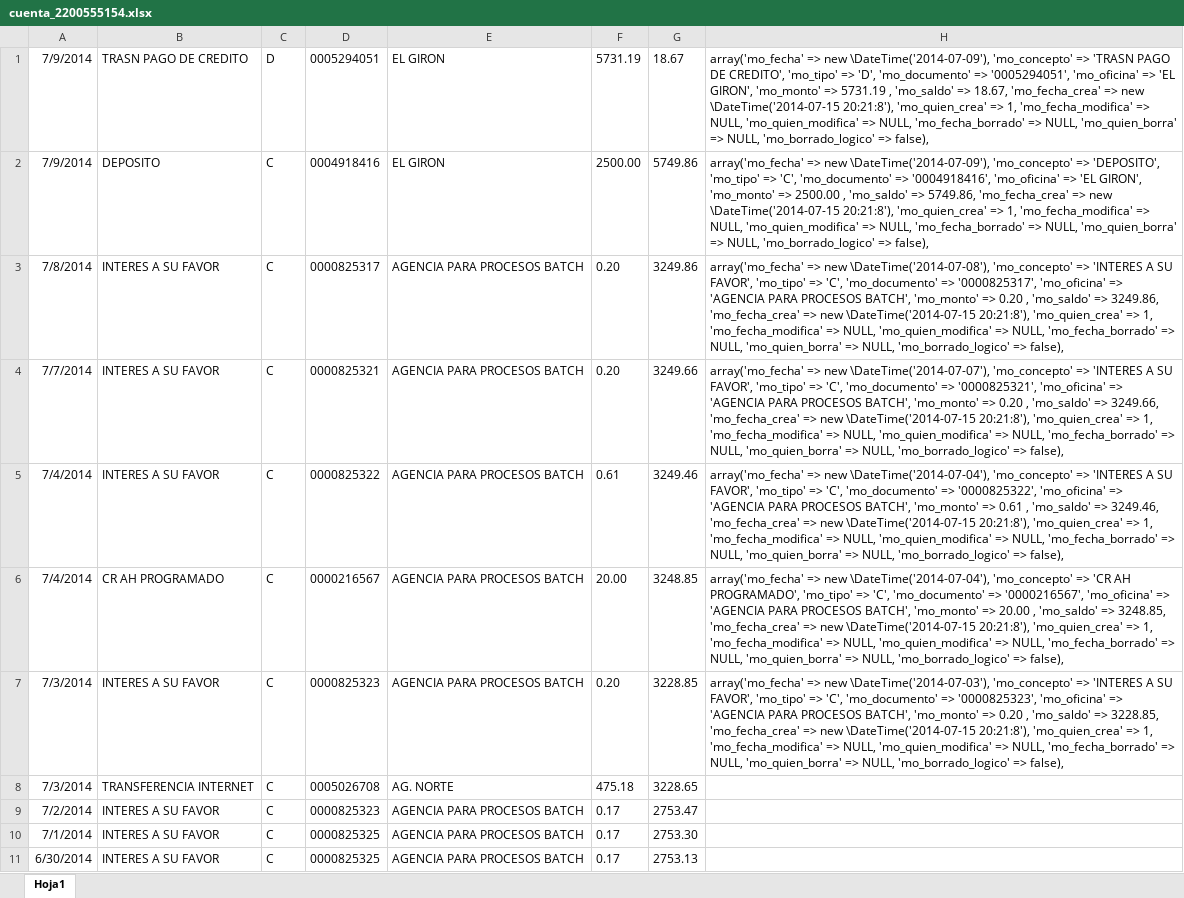
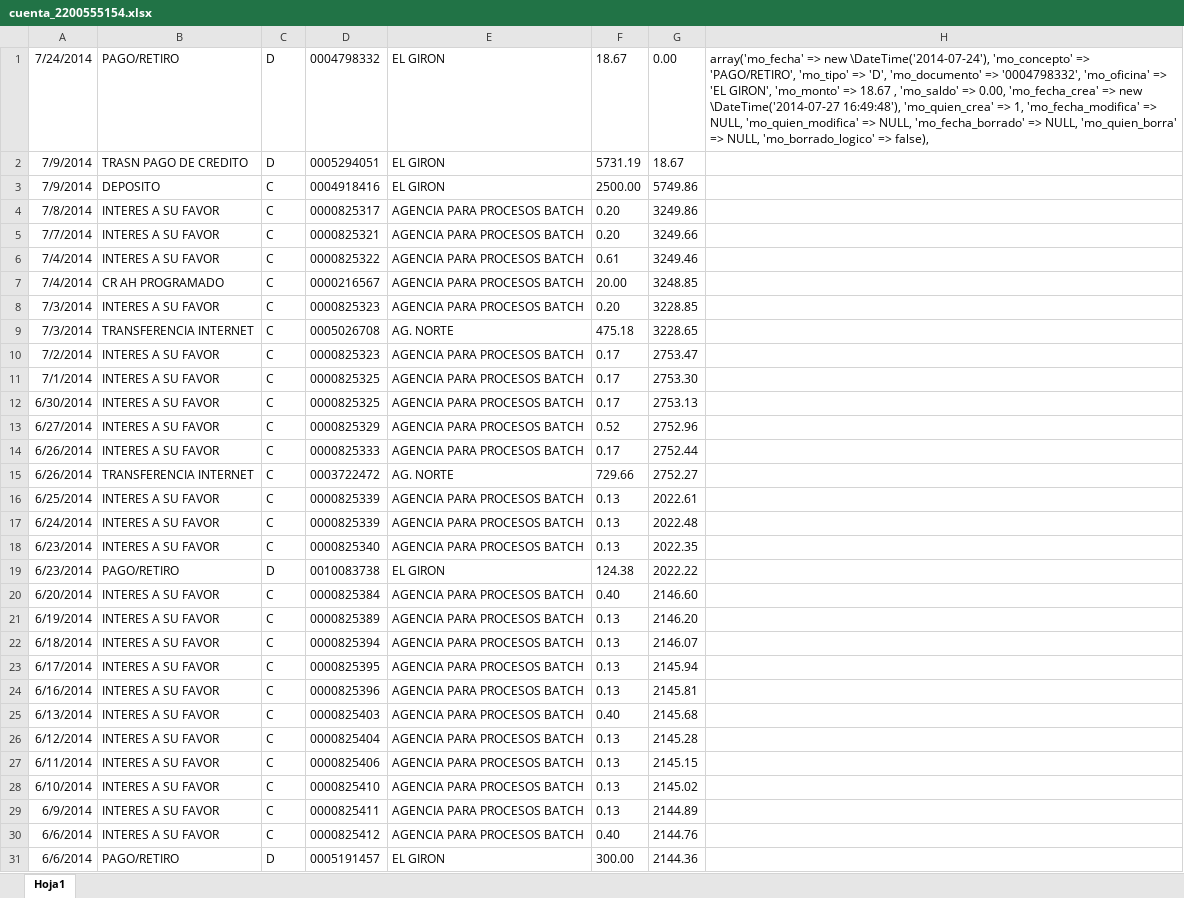
Before and after one commit to def3980/dml2, an Excel workbook: docs/backup/cuenta_2200555154.xlsx, sheet Hoja1, drawn as a sheet; only a part is shown; the shorter side is filled out with more unchanged rows; values as stored, in another font and other column widths than the file's, no borders; addresses are those after the commit; the diff names each change by its address in the sheet, - before the commit and + after, or states it on an @@ line.

```diff
--- a/docs/backup/cuenta_2200555154.xlsx (sheet Hoja1)
+++ b/docs/backup/cuenta_2200555154.xlsx (sheet Hoja1)
+row 1: 7/24/2014 | PAGO/RETIRO | D | 0004798332 | EL GIRON | 18.67 | 0.00 | array('mo_fecha' => new \DateTime('2014-07-24'), 'mo_concepto' => 'PAGO/RETIRO', 'mo_tipo' => 'D', 'mo_documento' => '0004798332', 'mo_oficina' => 'EL GIRON', 'mo_monto' => 18.67 , 'mo_saldo' => 0.00, 'mo_fecha_crea' => new \DateTime('2014-07-27 16:49:48'), 'mo_quien_crea' => 1, 'mo_fecha_modifica' => NULL, 'mo_quien_modifica' => NULL, 'mo_fecha_borrado' => NULL, 'mo_quien_borra' => NULL, 'mo_borrado_logico' => false),
-H2: array('mo_fecha' => new \DateTime('2014-07-09'), 'mo_concepto' => 'TRASN PAGO DE CREDITO', 'mo_tipo' => 'D', 'mo_documento' => '0005294051', 'mo_oficina' => 'EL GIRON', 'mo_monto' => 5731.19 , 'mo_saldo' => 18.67, 'mo_fecha_crea' => new \DateTime('2014-07-15 20:21:8'), 'mo_quien_crea' => 1, 'mo_fecha_modifica' => NULL, 'mo_quien_modifica' => NULL, 'mo_fecha_borrado' => NULL, 'mo_quien_borra' => NULL, 'mo_borrado_logico' => false),
+H2: (empty)
-H3: array('mo_fecha' => new \DateTime('2014-07-09'), 'mo_concepto' => 'DEPOSITO', 'mo_tipo' => 'C', 'mo_documento' => '0004918416', 'mo_oficina' => 'EL GIRON', 'mo_monto' => 2500.00 , 'mo_saldo' => 5749.86, 'mo_fecha_crea' => new \DateTime('2014-07-15 20:21:8'), 'mo_quien_crea' => 1, 'mo_fecha_modifica' => NULL, 'mo_quien_modifica' => NULL, 'mo_fecha_borrado' => NULL, 'mo_quien_borra' => NULL, 'mo_borrado_logico' => false),
+H3: (empty)
-H4: array('mo_fecha' => new \DateTime('2014-07-08'), 'mo_concepto' => 'INTERES A SU FAVOR', 'mo_tipo' => 'C', 'mo_documento' => '0000825317', 'mo_oficina' => 'AGENCIA PARA PROCESOS BATCH', 'mo_monto' => 0.20 , 'mo_saldo' => 3249.86, 'mo_fecha_crea' => new \DateTime('2014-07-15 20:21:8'), 'mo_quien_crea' => 1, 'mo_fecha_modifica' => NULL, 'mo_quien_modifica' => NULL, 'mo_fecha_borrado' => NULL, 'mo_quien_borra' => NULL, 'mo_borrado_logico' => false),
+H4: (empty)
-H5: array('mo_fecha' => new \DateTime('2014-07-07'), 'mo_concepto' => 'INTERES A SU FAVOR', 'mo_tipo' => 'C', 'mo_documento' => '0000825321', 'mo_oficina' => 'AGENCIA PARA PROCESOS BATCH', 'mo_monto' => 0.20 , 'mo_saldo' => 3249.66, 'mo_fecha_crea' => new \DateTime('2014-07-15 20:21:8'), 'mo_quien_crea' => 1, 'mo_fecha_modifica' => NULL, 'mo_quien_modifica' => NULL, 'mo_fecha_borrado' => NULL, 'mo_quien_borra' => NULL, 'mo_borrado_logico' => false),
+H5: (empty)
-H6: array('mo_fecha' => new \DateTime('2014-07-04'), 'mo_concepto' => 'INTERES A SU FAVOR', 'mo_tipo' => 'C', 'mo_documento' => '0000825322', 'mo_oficina' => 'AGENCIA PARA PROCESOS BATCH', 'mo_monto' => 0.61 , 'mo_saldo' => 3249.46, 'mo_fecha_crea' => new \DateTime('2014-07-15 20:21:8'), 'mo_quien_crea' => 1, 'mo_fecha_modifica' => NULL, 'mo_quien_modifica' => NULL, 'mo_fecha_borrado' => NULL, 'mo_quien_borra' => NULL, 'mo_borrado_logico' => false),
+H6: (empty)
-H7: array('mo_fecha' => new \DateTime('2014-07-04'), 'mo_concepto' => 'CR AH PROGRAMADO', 'mo_tipo' => 'C', 'mo_documento' => '0000216567', 'mo_oficina' => 'AGENCIA PARA PROCESOS BATCH', 'mo_monto' => 20.00 , 'mo_saldo' => 3248.85, 'mo_fecha_crea' => new \DateTime('2014-07-15 20:21:8'), 'mo_quien_crea' => 1, 'mo_fecha_modifica' => NULL, 'mo_quien_modifica' => NULL, 'mo_fecha_borrado' => NULL, 'mo_quien_borra' => NULL, 'mo_borrado_logico' => false),
+H7: (empty)
-H8: array('mo_fecha' => new \DateTime('2014-07-03'), 'mo_concepto' => 'INTERES A SU FAVOR', 'mo_tipo' => 'C', 'mo_documento' => '0000825323', 'mo_oficina' => 'AGENCIA PARA PROCESOS BATCH', 'mo_monto' => 0.20 , 'mo_saldo' => 3228.85, 'mo_fecha_crea' => new \DateTime('2014-07-15 20:21:8'), 'mo_quien_crea' => 1, 'mo_fecha_modifica' => NULL, 'mo_quien_modifica' => NULL, 'mo_fecha_borrado' => NULL, 'mo_quien_borra' => NULL, 'mo_borrado_logico' => false),
+H8: (empty)
```
Also changed, not shown: docs/backup/cuenta_2200555126.xlsx, docs/backup/cuenta_3940694600.xlsx, 2 other files.
